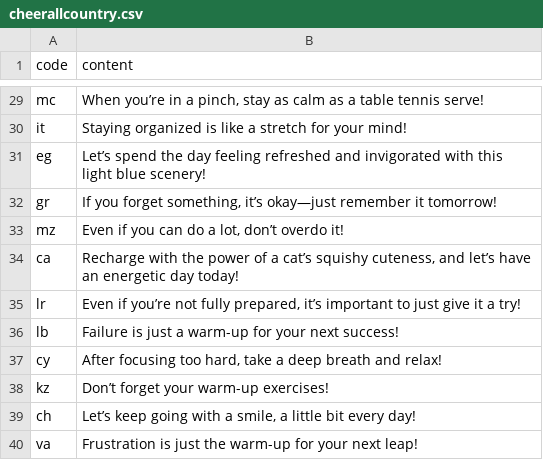
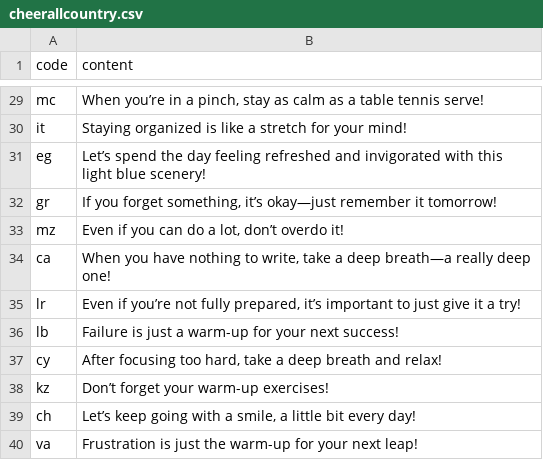
Before and after one commit to htvoffcial/htvoffcial, a CSV file: .github/content/cheerallcountry.csv, drawn as a sheet; only a part is shown, gaps mark what is left out.

```diff
--- a/.github/content/cheerallcountry.csv
+++ b/.github/content/cheerallcountry.csv
@@ -33,3 +33,3 @@ gr,"If you forget something, it’s okay—just remember it tomorrow!"
 mz,"Even if you can do a lot, don’t overdo it!"
-ca,"Recharge with the power of a cat’s squishy cuteness, and let’s have an energetic day today!"
+ca,"When you have nothing to write, take a deep breath—a really deep one!"
 lr,"Even if you’re not fully prepared, it’s important to just give it a try!"
```
